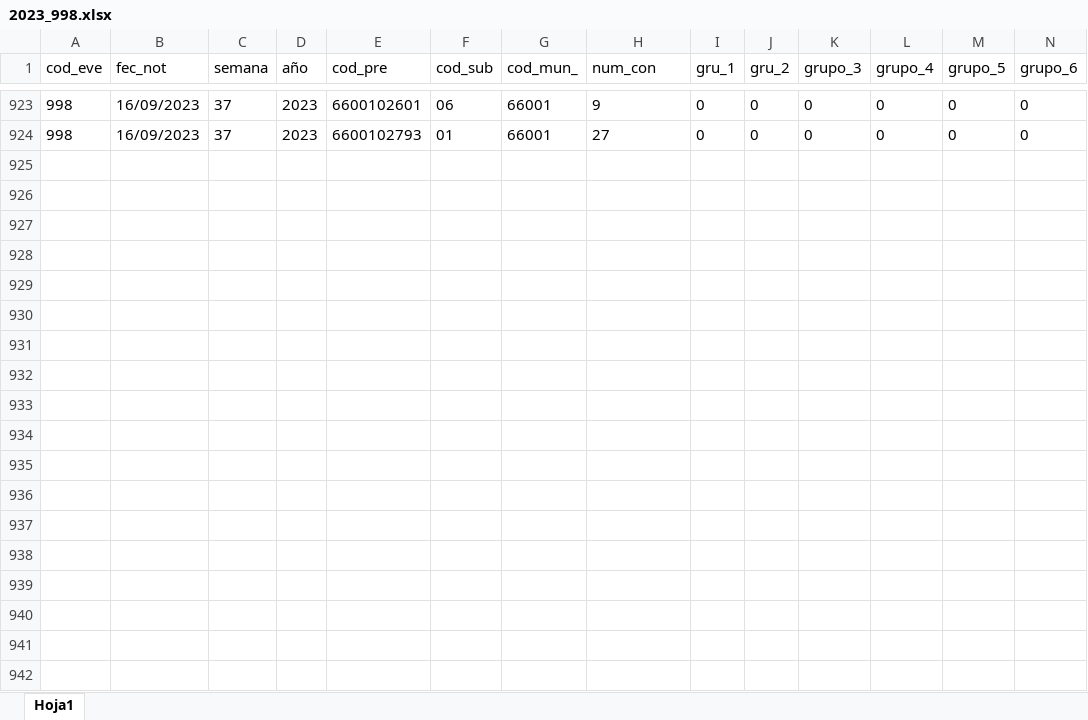
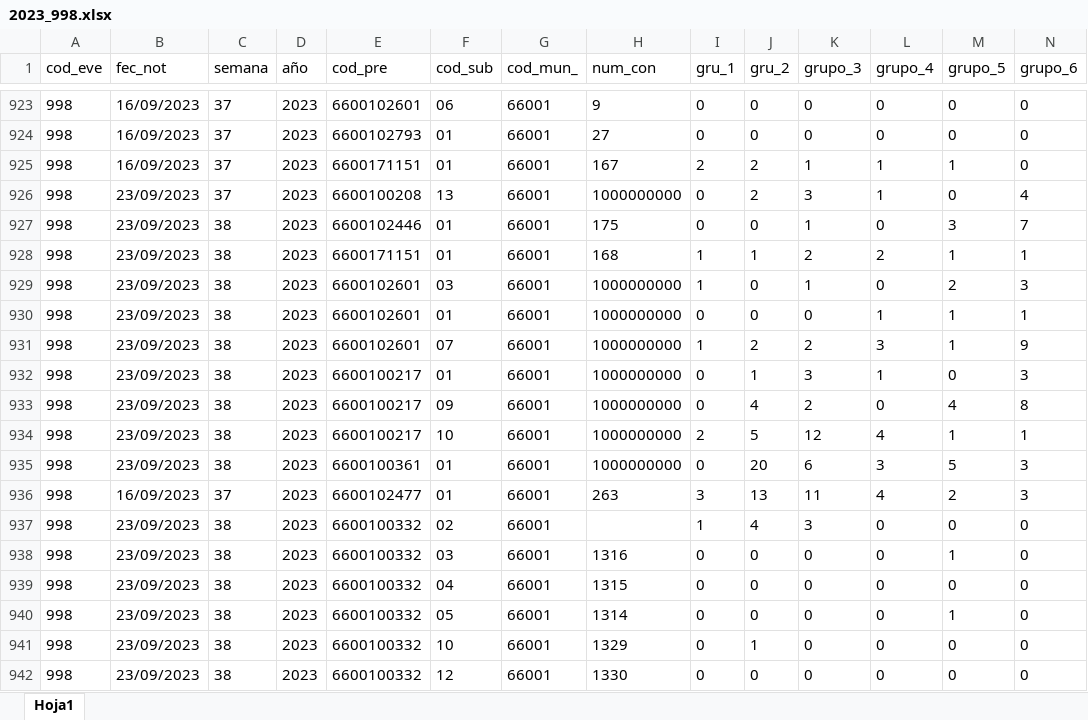
Before and after one commit to sivigilaper/Boletin_epi, an Excel workbook: Boletin_ Epi_Pereira/Datos/2023_998.xlsx, sheet Hoja1, drawn as a sheet; only a part is shown, gaps mark what is left out; values as stored, in another font and other column widths than the file's, no borders; rows hold the shown columns only; the diff covers the shown part only; the diff names each change by its address in the sheet, - before the commit and + after, or states it on an @@ line.

```diff
--- a/Boletin_ Epi_Pereira/Datos/2023_998.xlsx (sheet Hoja1)
+++ b/Boletin_ Epi_Pereira/Datos/2023_998.xlsx (sheet Hoja1)
+row 925: 998 | 16/09/2023 | 37 | 2023 | 6600171151 | 01 | 66001 | 167 | 2 | 2 | 1 | 1 | 1 | 0
+row 926: 998 | 23/09/2023 | 37 | 2023 | 6600100208 | 13 | 66001 | 1000000000 | 0 | 2 | 3 | 1 | 0 | 4
+row 927: 998 | 23/09/2023 | 38 | 2023 | 6600102446 | 01 | 66001 | 175 | 0 | 0 | 1 | 0 | 3 | 7
+row 928: 998 | 23/09/2023 | 38 | 2023 | 6600171151 | 01 | 66001 | 168 | 1 | 1 | 2 | 2 | 1 | 1
+row 929: 998 | 23/09/2023 | 38 | 2023 | 6600102601 | 03 | 66001 | 1000000000 | 1 | 0 | 1 | 0 | 2 | 3
+row 930: 998 | 23/09/2023 | 38 | 2023 | 6600102601 | 01 | 66001 | 1000000000 | 0 | 0 | 0 | 1 | 1 | 1
+row 931: 998 | 23/09/2023 | 38 | 2023 | 6600102601 | 07 | 66001 | 1000000000 | 1 | 2 | 2 | 3 | 1 | 9
+row 932: 998 | 23/09/2023 | 38 | 2023 | 6600100217 | 01 | 66001 | 1000000000 | 0 | 1 | 3 | 1 | 0 | 3
+row 933: 998 | 23/09/2023 | 38 | 2023 | 6600100217 | 09 | 66001 | 1000000000 | 0 | 4 | 2 | 0 | 4 | 8
+row 934: 998 | 23/09/2023 | 38 | 2023 | 6600100217 | 10 | 66001 | 1000000000 | 2 | 5 | 12 | 4 | 1 | 1
+row 935: 998 | 23/09/2023 | 38 | 2023 | 6600100361 | 01 | 66001 | 1000000000 | 0 | 20 | 6 | 3 | 5 | 3
+row 936: 998 | 16/09/2023 | 37 | 2023 | 6600102477 | 01 | 66001 | 263 | 3 | 13 | 11 | 4 | 2 | 3
+row 937: 998 | 23/09/2023 | 38 | 2023 | 6600100332 | 02 | 66001 |  | 1 | 4 | 3 | 0 | 0 | 0
+row 938: 998 | 23/09/2023 | 38 | 2023 | 6600100332 | 03 | 66001 | 1316 | 0 | 0 | 0 | 0 | 1 | 0
+row 939: 998 | 23/09/2023 | 38 | 2023 | 6600100332 | 04 | 66001 | 1315 | 0 | 0 | 0 | 0 | 0 | 0
+row 940: 998 | 23/09/2023 | 38 | 2023 | 6600100332 | 05 | 66001 | 1314 | 0 | 0 | 0 | 0 | 1 | 0
+row 941: 998 | 23/09/2023 | 38 | 2023 | 6600100332 | 10 | 66001 | 1329 | 0 | 1 | 0 | 0 | 0 | 0
+row 942: 998 | 23/09/2023 | 38 | 2023 | 6600100332 | 12 | 66001 | 1330 | 0 | 0 | 0 | 0 | 0 | 0
```
Also changed, not shown: 9 added rows elsewhere in this sheet, Boletin_ Epi_Pereira/Datos/2023_831_datos_basicos_individuales.xlsx, Boletin_ Epi_Pereira/Datos/2023_995.xlsx.
